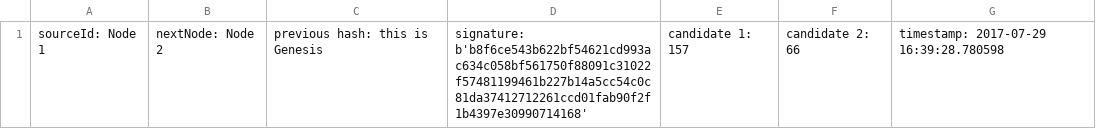
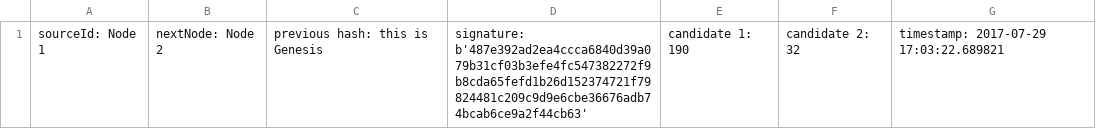
Before and after one commit to adityaridha/block_chain_e_voting, a CSV file: database/database_node4.csv, drawn as a sheet.

```diff
--- a/database/database_node4.csv
+++ b/database/database_node4.csv
@@ -1 +1 @@
-sourceId: Node 1,nextNode: Node 2,previous hash: this is Genesis,signature: b'b8f6ce543b622bf54621cd993ac634c058bf561750f88091c31022f57481199461b227b14a5cc54c0c81da37412712261ccd01fab90f2f1b4397e30990714168',candidate 1: 157,candidate 2: 66,timestamp: 2017-07-29 16:39:28.780598
+sourceId: Node 1,nextNode: Node 2,previous hash: this is Genesis,signature: b'487e392ad2ea4ccca6840d39a079b31cf03b3efe4fc547382272f9b8cda65fefd1b26d152374721f79824481c209c9d9e6cbe36676adb74bcab6ce9a2f44cb63',candidate 1: 190,candidate 2: 32,timestamp: 2017-07-29 17:03:22.689821
```
Also changed, not shown: database/database_node1.csv, database/database_node2.csv, 2 other files.
